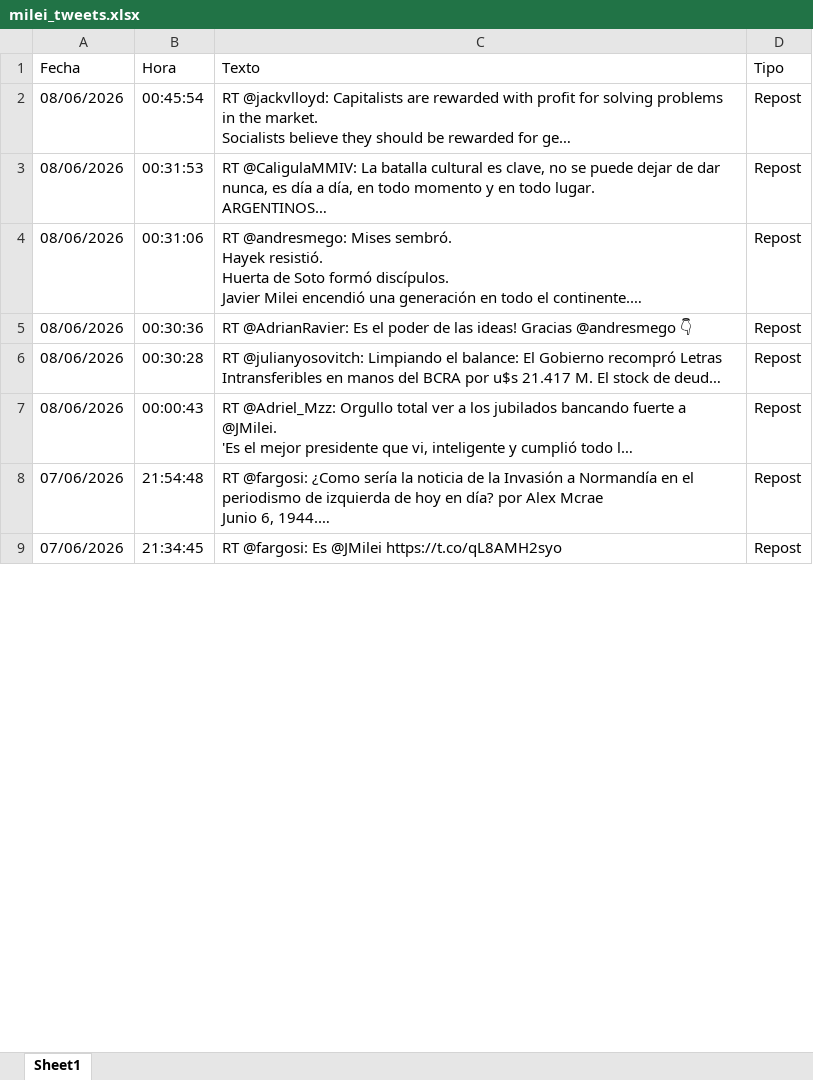
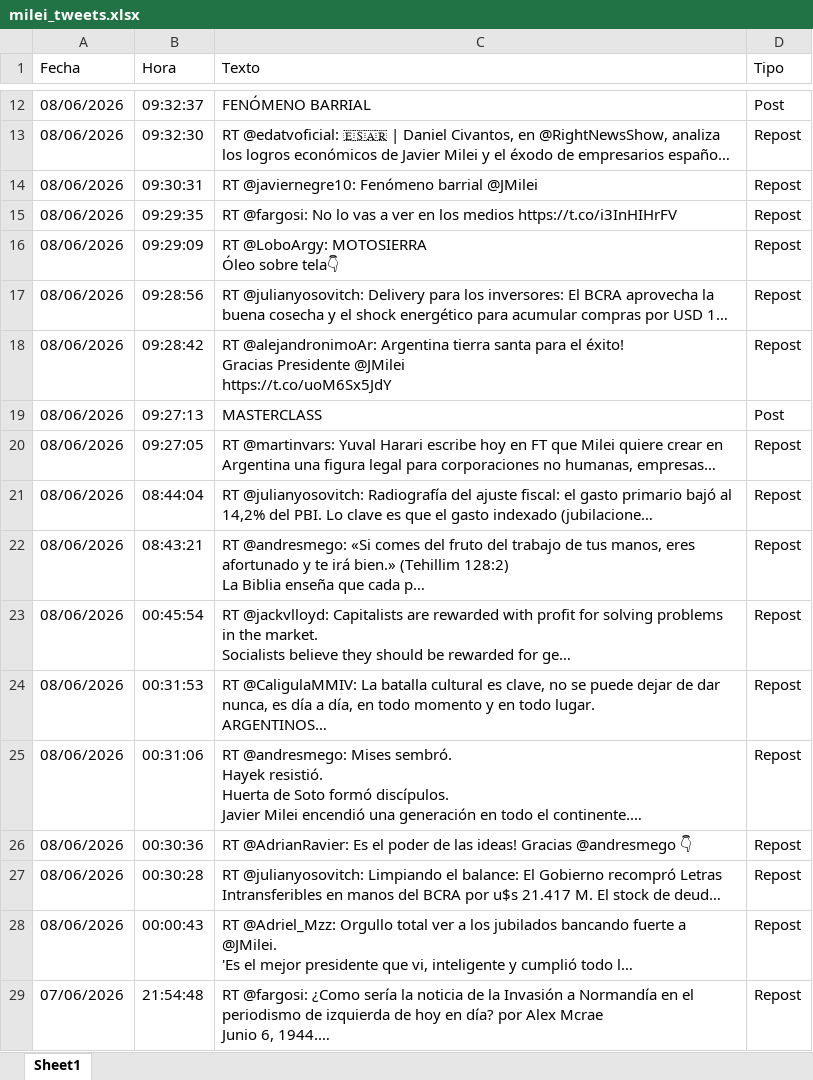
Before and after one commit to FUranga/x-milei, an Excel workbook: data/milei_tweets.xlsx, sheet Sheet1, drawn as a sheet; only a part is shown, gaps mark what is left out; the shorter side is filled out with more unchanged rows; values as stored, in another font and other column widths than the file's, no borders; ↵ is a line break in a cell; the diff covers the shown part only; the diff names each change by its address in the sheet, - before the commit and + after, or states it on an @@ line.

```diff
--- a/data/milei_tweets.xlsx (sheet Sheet1)
+++ b/data/milei_tweets.xlsx (sheet Sheet1)
+row 12: 08/06/2026 | 09:32:37 | FENÓMENO BARRIAL | Post
+row 13: 08/06/2026 | 09:32:30 | RT @edatvoficial: 🇪🇸🇦🇷 | Daniel Civantos, en @RightNewsShow, analiza los logros económicos de Javier Milei y el éxodo de empresarios españo… | Repost
+row 14: 08/06/2026 | 09:30:31 | RT @javiernegre10: Fenómeno barrial @JMilei | Repost
+row 15: 08/06/2026 | 09:29:35 | RT @fargosi: No lo vas a ver en los medios https://t.co/i3InHIHrFV | Repost
+row 16: 08/06/2026 | 09:29:09 | RT @LoboArgy: MOTOSIERRA ↵ Óleo sobre tela👇 | Repost
+row 17: 08/06/2026 | 09:28:56 | RT @julianyosovitch: Delivery para los inversores: El BCRA aprovecha la buena cosecha y el shock energético para acumular compras por USD 1… | Repost
+row 18: 08/06/2026 | 09:28:42 | RT @alejandronimoAr: Argentina tierra santa para el éxito! ↵ Gracias Presidente @JMilei ↵ https://t.co/uoM6Sx5JdY | Repost
+row 19: 08/06/2026 | 09:27:13 | MASTERCLASS | Post
+row 20: 08/06/2026 | 09:27:05 | RT @martinvars: Yuval Harari escribe hoy en FT que Milei quiere crear en Argentina una figura legal para corporaciones no humanas, empresas… | Repost
+row 21: 08/06/2026 | 08:44:04 | RT @julianyosovitch: Radiografía del ajuste fiscal: el gasto primario bajó al 14,2% del PBI. Lo clave es que el gasto indexado (jubilacione… | Repost
+row 22: 08/06/2026 | 08:43:21 | RT @andresmego: «Si comes del fruto del trabajo de tus manos, eres afortunado y te irá bien.» (Tehillim 128:2) ↵ La Biblia enseña que cada p… | Repost
```
Also changed, not shown: 10 added rows and 2 moved rows elsewhere in this sheet, docs/data/milei_tweets.xlsx, 7 other files.
